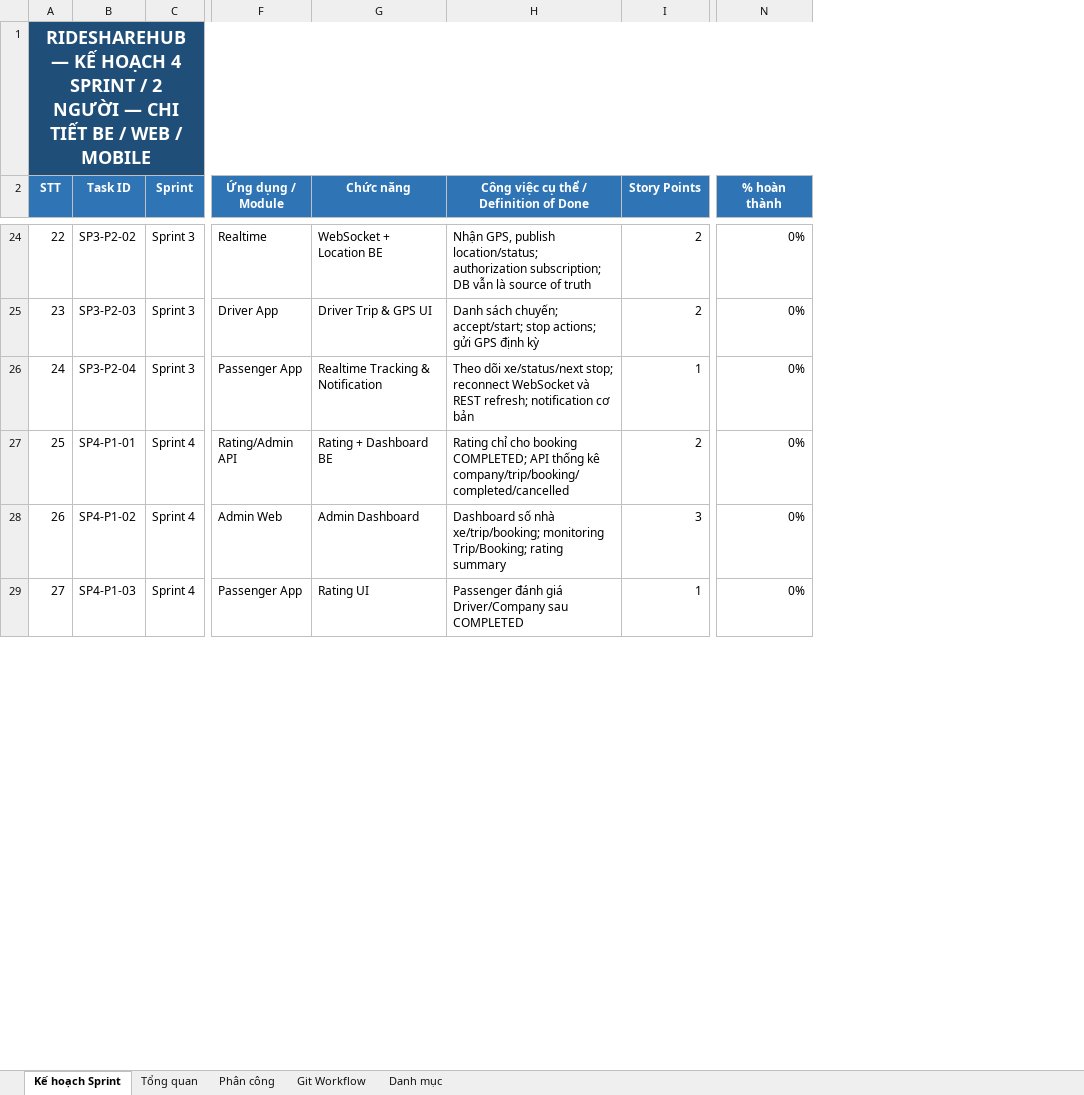
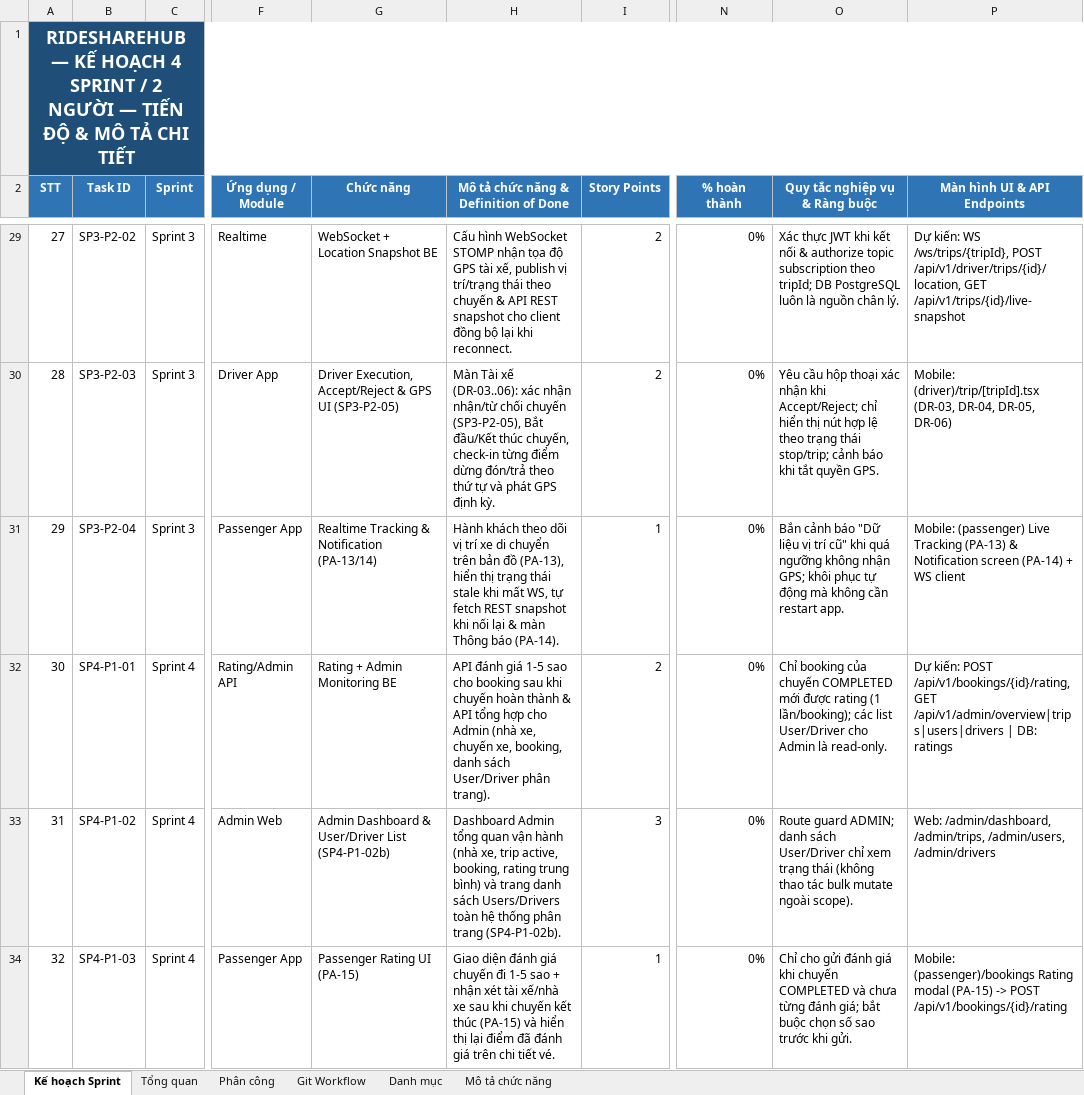
Before and after one commit to nguyenvanbaoub2005/RideShareHub, an Excel workbook: docs/RideShareHub_Sprint_Plan_2Nguoi_4Tuan.xlsx, sheet Kế hoạch Sprint, drawn as a sheet; only a part is shown, gaps mark what is left out; values as stored, in another font and other column widths than the file's, no borders; conditional formats not drawn; removed rows and columns are numbered as before the commit, all else as after; the diff covers the shown part only; the diff names each change by its address in the sheet, - before the commit and + after, or states it on an @@ line.

Commit message:
fix(sp1-sp2): align Sprint 1 & 2 business logic with project specification and update Sprint Plan

```diff
--- a/docs/RideShareHub_Sprint_Plan_2Nguoi_4Tuan.xlsx (sheet Kế hoạch Sprint)
+++ b/docs/RideShareHub_Sprint_Plan_2Nguoi_4Tuan.xlsx (sheet Kế hoạch Sprint)
+sheet tab: Mô tả chức năng
-column H, row 2: Công việc cụ thể / Definition of Done; rows 24-29: Nhận GPS, publish location/status; authorization subscription; DB vẫn là source of truth | Danh sách chuyến; accept/start; stop actions; gửi GPS định kỳ | Theo dõi xe/status/next stop; reconnect WebSocket và REST refresh; notification cơ bản | Rating chỉ cho booking COMPLETED; API thống kê company/trip/booking/completed/cancelled | Dashboard số nhà xe/trip/booking; monitoring Trip/Booking; rating summary | Passenger đánh giá Driver/Company sau COMPLETED
+column H, row 2: Mô tả chức năng & Definition of Done; rows 29-34: Cấu hình WebSocket STOMP nhận tọa độ GPS tài xế, publish vị trí/trạng thái theo chuyến & API REST snapshot cho client đồng bộ lại khi reconnect. | Màn Tài xế (DR-03..06): xác nhận nhận/từ chối chuyến (SP3-P2-05), Bắt đầu/Kết thúc chuyến, check-in từng điểm dừng đón/trả theo thứ tự và phát GPS định kỳ. | Hành khách theo dõi vị trí xe di chuyển trên bản đồ (PA-13), hiển thị trạng thái stale khi mất WS, tự fetch REST snapshot khi nối lại & màn Thông báo (PA-14). | API đánh giá 1-5 sao cho booking sau khi chuyến hoàn thành & API tổng hợp cho Admin (nhà xe, chuyến xe, booking, danh sách User/Driver phân trang). | Dashboard Admin tổng quan vận hành (nhà xe, trip active, booking, rating trung bình) và trang danh sách Users/Drivers toàn hệ thống phân trang (SP4-P1-02b). | Giao diện đánh giá chuyến đi 1-5 sao + nhận xét tài xế/nhà xe sau khi chuyến kết thúc (PA-15) và hiển thị lại điểm đã đánh giá trên chi tiết vé.
+column O (Quy tắc nghiệp vụ & Ràng buộc), rows 29-34: Xác thực JWT khi kết nối & authorize topic subscription theo tripId; DB PostgreSQL luôn là nguồn chân lý. | Yêu cầu hộp thoại xác nhận khi Accept/Reject; chỉ hiển thị nút hợp lệ theo trạng thái stop/trip; cảnh báo khi tắt quyền GPS. | Bắn cảnh báo "Dữ liệu vị trí cũ" khi quá ngưỡng không nhận GPS; khôi phục tự động mà không cần restart app. | Chỉ booking của chuyến COMPLETED mới được rating (1 lần/booking); các list User/Driver cho Admin là read-only. | Route guard ADMIN; danh sách User/Driver chỉ xem trạng thái (không thao tác bulk mutate ngoài scope). | Chỉ cho gửi đánh giá khi chuyến COMPLETED và chưa từng đánh giá; bắt buộc chọn số sao trước khi gửi.
+column P (Màn hình UI & API Endpoints), rows 29-34: Dự kiến: WS /ws/trips/{tripId}, POST /api/v1/driver/trips/{id}/location, GET /api/v1/trips/{id}/live-snapshot | Mobile: (driver)/trip/[tripId].tsx (DR-03, DR-04, DR-05, DR-06) | Mobile: (passenger) Live Tracking (PA-13) & Notification screen (PA-14) + WS client | Dự kiến: POST /api/v1/bookings/{id}/rating, GET /api/v1/admin/overview|trips|users|drivers | DB: ratings | Web: /admin/dashboard, /admin/trips, /admin/users, /admin/drivers | Mobile: (passenger)/bookings Rating modal (PA-15) -> POST /api/v1/bookings/{id}/rating
@@ column A (STT) renumbered from row 1 down @@
-G29 (Chức năng): WebSocket + Location BE
+G29 (Chức năng): WebSocket + Location Snapshot BE
-G30 (Chức năng): Driver Trip & GPS UI
+G30 (Chức năng): Driver Execution, Accept/Reject & GPS UI (SP3-P2-05)
-G31 (Chức năng): Realtime Tracking & Notification
+G31 (Chức năng): Realtime Tracking & Notification (PA-13/14)
-G32 (Chức năng): Rating + Dashboard BE
+G32 (Chức năng): Rating + Admin Monitoring BE
-G33 (Chức năng): Admin Dashboard
+G33 (Chức năng): Admin Dashboard & User/Driver List (SP4-P1-02b)
-G34 (Chức năng): Rating UI
+G34 (Chức năng): Passenger Rating UI (PA-15)
```
Also changed, not shown: 5 added rows and 53 edited cells elsewhere in this sheet, sheet Phân công, sheet Tổng quan, sheet Git Workflow, formulas that keep their value, 25 other files.
